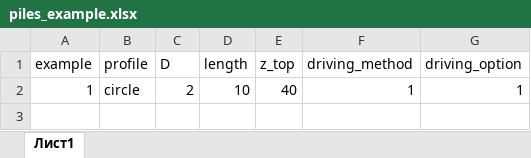
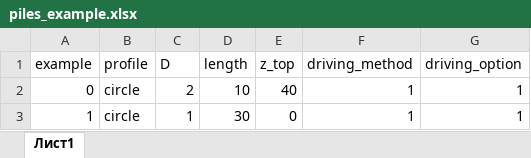
Before and after one commit to MrPain-hub/geotechnical_solutions, an Excel workbook: test_scripts/piles_example.xlsx, sheet Лист1, drawn as a sheet; values as stored, in another font and other column widths than the file's, no borders; the diff names each change by its address in the sheet, - before the commit and + after, or states it on an @@ line.

```diff
--- a/test_scripts/piles_example.xlsx (sheet Лист1)
+++ b/test_scripts/piles_example.xlsx (sheet Лист1)
-A2 (example): 1
+A2 (example): 0
+row 3: 1 | circle | 1 | 30 | 0 | 1 | 1
```
Also changed, not shown: test_scripts/geologys example.xlsx, 6 other files.
